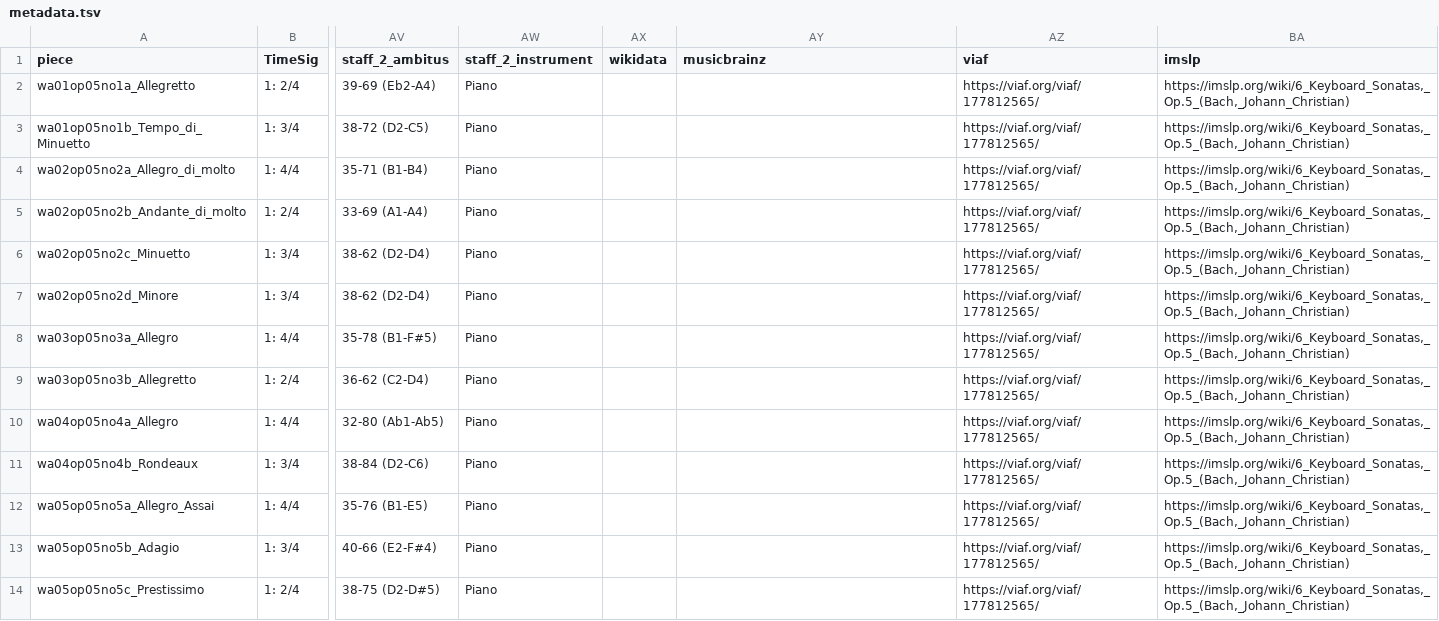
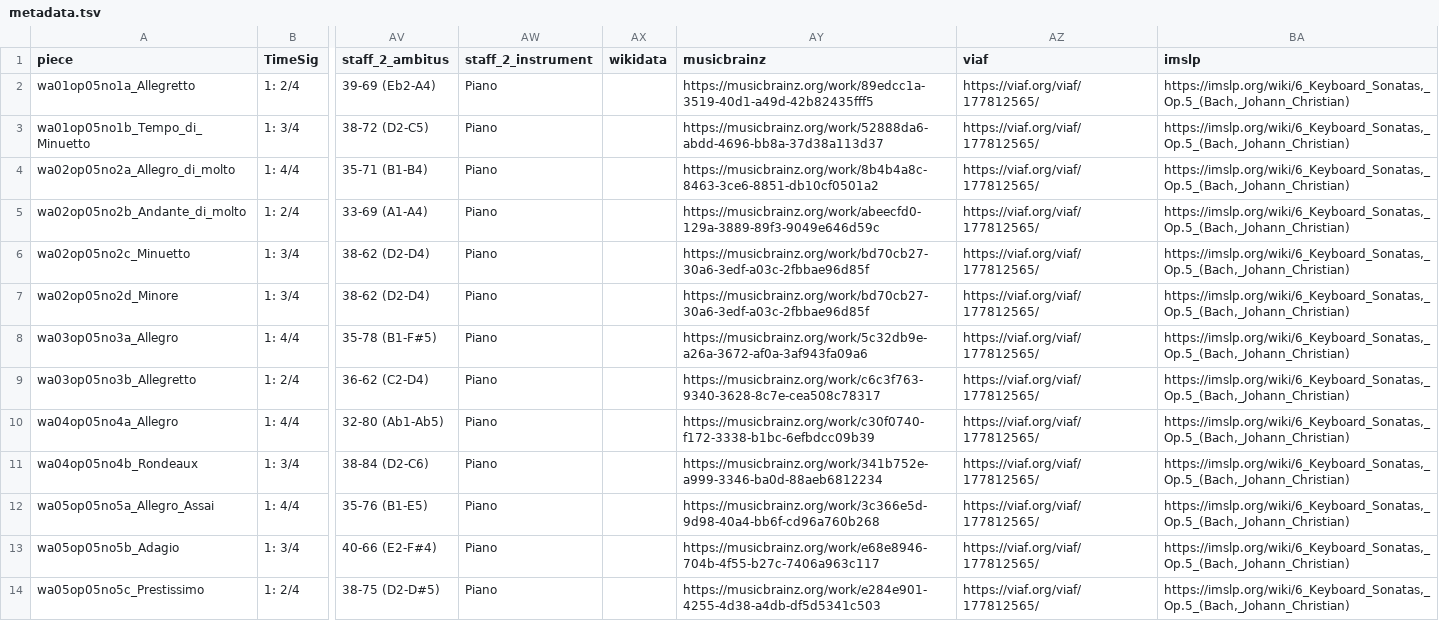
Before and after one commit to DCMLab/jc_bach_sonatas, a TSV file: metadata.tsv, drawn as a sheet; only a part is shown, gaps mark what is left out; the diff covers the shown part only; the diff names each change by its address in the sheet, - before the commit and + after, or states it on an @@ line.

Commit message:
musicbrainz column: op17 does not have ids for nos. 1, 3, 4, or 6

```diff
--- a/metadata.tsv
+++ b/metadata.tsv
-AY2 (musicbrainz): (empty)
+AY2 (musicbrainz): https://musicbrainz.org/work/89edcc1a-3519-40d1-a49d-42b82435fff5
-AY3 (musicbrainz): (empty)
+AY3 (musicbrainz): https://musicbrainz.org/work/52888da6-abdd-4696-bb8a-37d38a113d37
-AY4 (musicbrainz): (empty)
+AY4 (musicbrainz): https://musicbrainz.org/work/8b4b4a8c-8463-3ce6-8851-db10cf0501a2
-AY5 (musicbrainz): (empty)
+AY5 (musicbrainz): https://musicbrainz.org/work/abeecfd0-129a-3889-89f3-9049e646d59c
-AY6:AY7 (musicbrainz): (empty)
+AY6:AY7 (musicbrainz): https://musicbrainz.org/work/bd70cb27-30a6-3edf-a03c-2fbbae96d85f
-AY8 (musicbrainz): (empty)
+AY8 (musicbrainz): https://musicbrainz.org/work/5c32db9e-a26a-3672-af0a-3af943fa09a6
-AY9 (musicbrainz): (empty)
+AY9 (musicbrainz): https://musicbrainz.org/work/c6c3f763-9340-3628-8c7e-cea508c78317
-AY10 (musicbrainz): (empty)
+AY10 (musicbrainz): https://musicbrainz.org/work/c30f0740-f172-3338-b1bc-6efbdcc09b39
-AY11 (musicbrainz): (empty)
+AY11 (musicbrainz): https://musicbrainz.org/work/341b752e-a999-3346-ba0d-88aeb6812234
-AY12 (musicbrainz): (empty)
+AY12 (musicbrainz): https://musicbrainz.org/work/3c366e5d-9d98-40a4-bb6f-cd96a760b268
-AY13 (musicbrainz): (empty)
+AY13 (musicbrainz): https://musicbrainz.org/work/e68e8946-704b-4f55-b27c-7406a963c117
-AY14 (musicbrainz): (empty)
+AY14 (musicbrainz): https://musicbrainz.org/work/e284e901-4255-4d38-a4db-df5d5341c503
```
Also changed, not shown: 8 edited cells elsewhere in this file.
